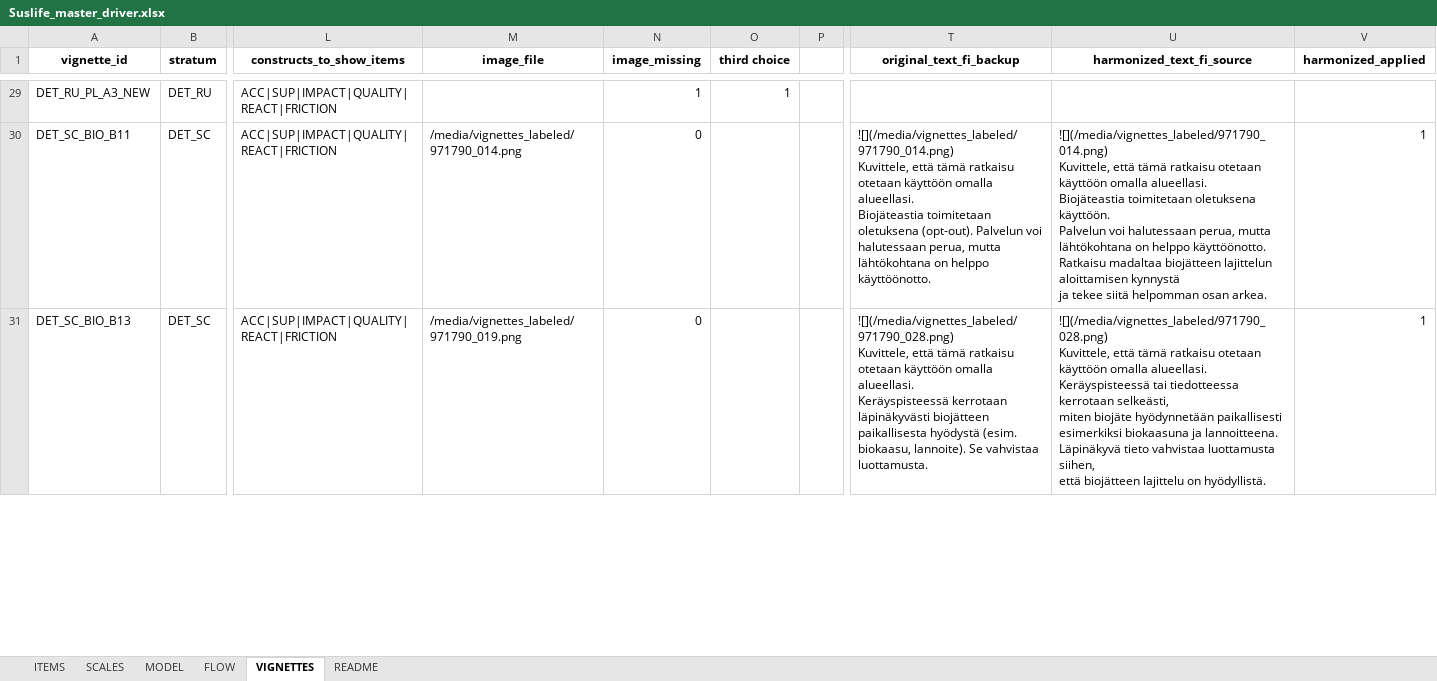
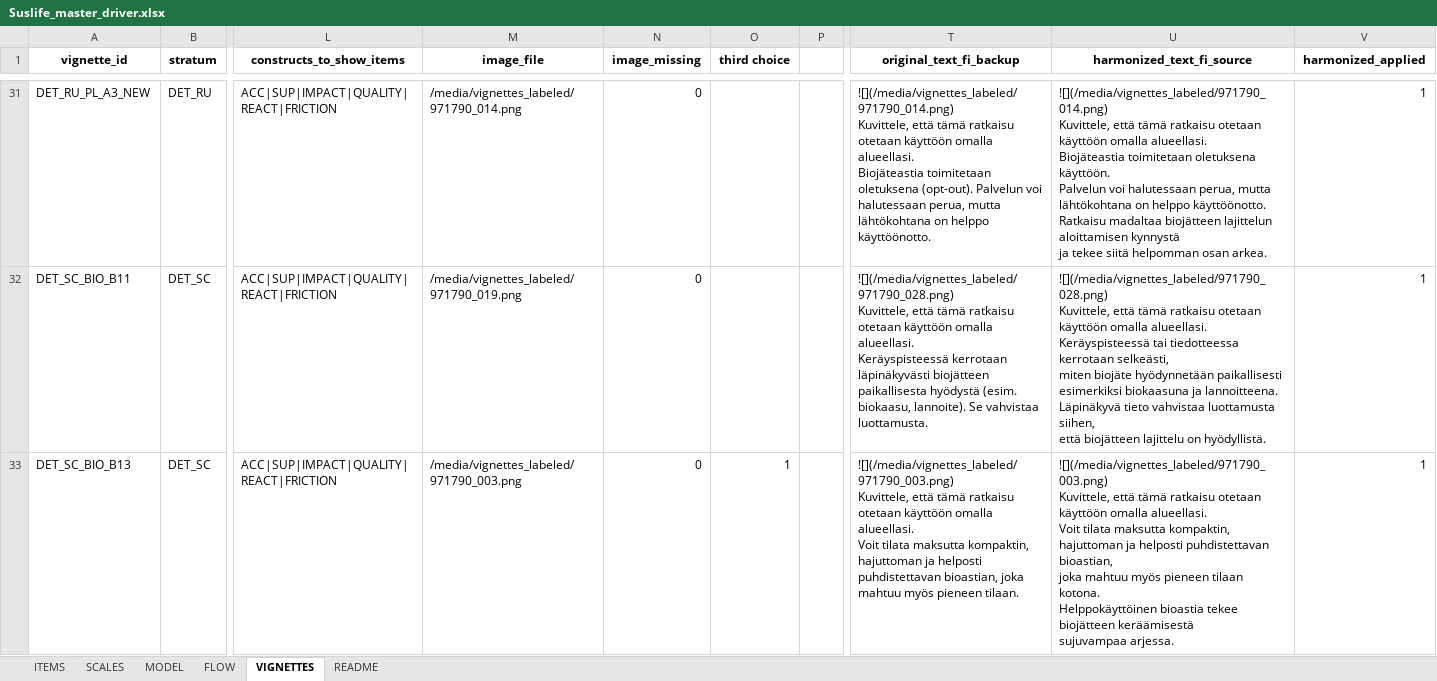
Before and after one commit to tomtaml/sustlife_survey, an Excel workbook: Suslife_master_driver.xlsx, sheet VIGNETTES, drawn as a sheet; only a part is shown, gaps mark what is left out; values as stored, in another font and other column widths than the file's, no borders; addresses are those after the commit; ↵ is a line break in a cell; the diff covers the shown part only; the diff names each change by its address in the sheet, - before the commit and + after, or states it on an @@ line.

```diff
--- a/Suslife_master_driver.xlsx (sheet VIGNETTES)
+++ b/Suslife_master_driver.xlsx (sheet VIGNETTES)
-M31 (image_file): (empty)
+M31 (image_file): /media/vignettes_labeled/971790_014.png
-N31 (image_missing): 1
+N31 (image_missing): 0
-O31 (third choice): 1
+O31 (third choice): (empty)
-T31 (original_text_fi_backup): (empty)
+T31 (original_text_fi_backup): ![](/media/vignettes_labeled/971790_014.png) ↵ Kuvittele, että tämä ratkaisu otetaan käyttöön omalla alueellasi. ↵ Biojäteastia toimitetaan oletuksena (opt-out). Palvelun voi halutessaan perua, mutta lähtökohtana on helppo käyttöönotto.
-U31 (harmonized_text_fi_source): (empty)
+U31 (harmonized_text_fi_source): ![](/media/vignettes_labeled/971790_014.png) ↵ Kuvittele, että tämä ratkaisu otetaan käyttöön omalla alueellasi. ↵ Biojäteastia toimitetaan oletuksena käyttöön. ↵ Palvelun voi halutessaan perua, mutta lähtökohtana on helppo käyttöönotto. ↵ Ratkaisu madaltaa biojätteen lajittelun aloittamisen kynnystä ↵ ja tekee siitä helpomman osan arkea.
-V31 (harmonized_applied): (empty)
+V31 (harmonized_applied): 1
-M32 (image_file): /media/vignettes_labeled/971790_014.png
+M32 (image_file): /media/vignettes_labeled/971790_019.png
-T32 (original_text_fi_backup): ![](/media/vignettes_labeled/971790_014.png) ↵ Kuvittele, että tämä ratkaisu otetaan käyttöön omalla alueellasi. ↵ Biojäteastia toimitetaan oletuksena (opt-out). Palvelun voi halutessaan perua, mutta lähtökohtana on helppo käyttöönotto.
+T32 (original_text_fi_backup): ![](/media/vignettes_labeled/971790_028.png) ↵ Kuvittele, että tämä ratkaisu otetaan käyttöön omalla alueellasi. ↵ Keräyspisteessä kerrotaan läpinäkyvästi biojätteen paikallisesta hyödystä (esim. biokaasu, lannoite). Se vahvistaa luottamusta.
-U32 (harmonized_text_fi_source): ![](/media/vignettes_labeled/971790_014.png) ↵ Kuvittele, että tämä ratkaisu otetaan käyttöön omalla alueellasi. ↵ Biojäteastia toimitetaan oletuksena käyttöön. ↵ Palvelun voi halutessaan perua, mutta lähtökohtana on helppo käyttöönotto. ↵ Ratkaisu madaltaa biojätteen lajittelun aloittamisen kynnystä ↵ ja tekee siitä helpomman osan arkea.
+U32 (harmonized_text_fi_source): ![](/media/vignettes_labeled/971790_028.png) ↵ Kuvittele, että tämä ratkaisu otetaan käyttöön omalla alueellasi. ↵ Keräyspisteessä tai tiedotteessa kerrotaan selkeästi, ↵ miten biojäte hyödynnetään paikallisesti esimerkiksi biokaasuna ja lannoitteena. ↵ Läpinäkyvä tieto vahvistaa luottamusta siihen, ↵ että biojätteen lajittelu on hyödyllistä.
-M33 (image_file): /media/vignettes_labeled/971790_019.png
+M33 (image_file): /media/vignettes_labeled/971790_003.png
-O33 (third choice): (empty)
+O33 (third choice): 1
-T33 (original_text_fi_backup): ![](/media/vignettes_labeled/971790_028.png) ↵ Kuvittele, että tämä ratkaisu otetaan käyttöön omalla alueellasi. ↵ Keräyspisteessä kerrotaan läpinäkyvästi biojätteen paikallisesta hyödystä (esim. biokaasu, lannoite). Se vahvistaa luottamusta.
+T33 (original_text_fi_backup): ![](/media/vignettes_labeled/971790_003.png) ↵ Kuvittele, että tämä ratkaisu otetaan käyttöön omalla alueellasi. ↵ Voit tilata maksutta kompaktin, hajuttoman ja helposti puhdistettavan bioastian, joka mahtuu myös pieneen tilaan.
-U33 (harmonized_text_fi_source): ![](/media/vignettes_labeled/971790_028.png) ↵ Kuvittele, että tämä ratkaisu otetaan käyttöön omalla alueellasi. ↵ Keräyspisteessä tai tiedotteessa kerrotaan selkeästi, ↵ miten biojäte hyödynnetään paikallisesti esimerkiksi biokaasuna ja lannoitteena. ↵ Läpinäkyvä tieto vahvistaa luottamusta siihen, ↵ että biojätteen lajittelu on hyödyllistä.
+U33 (harmonized_text_fi_source): ![](/media/vignettes_labeled/971790_003.png) ↵ Kuvittele, että tämä ratkaisu otetaan käyttöön omalla alueellasi. ↵ Voit tilata maksutta kompaktin, hajuttoman ja helposti puhdistettavan bioastian, ↵ joka mahtuu myös pieneen tilaan kotona. ↵ Helppokäyttöinen bioastia tekee biojätteen keräämisestä ↵ sujuvampaa arjessa.
```
Also changed, not shown: 4 added rows and 163 edited cells elsewhere in this sheet, 6 other files.
